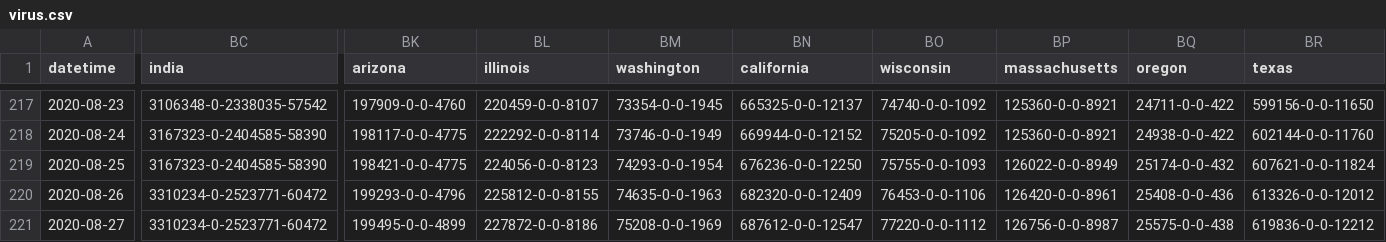
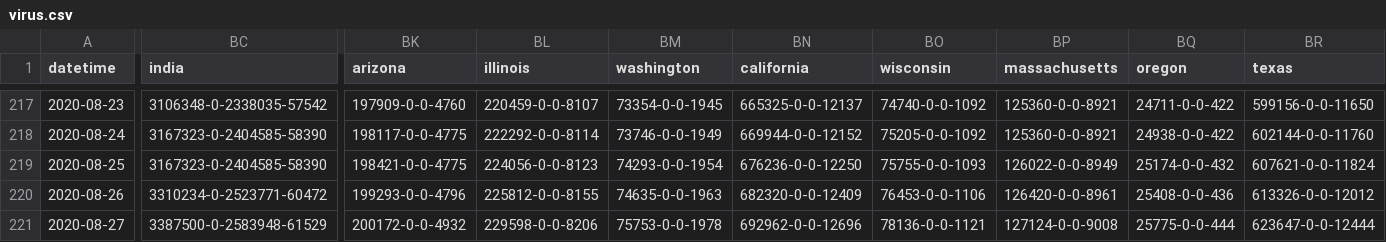
Before and after one commit to bkmgit/COVID-19map, a CSV file: data/virus.csv, drawn as a sheet; only a part is shown, gaps mark what is left out; the diff covers the shown part only; the diff names each change by its address in the sheet, - before the commit and + after, or states it on an @@ line.

```diff
--- a/data/virus.csv
+++ b/data/virus.csv
-BC221 (india): 3310234-0-2523771-60472
+BC221 (india): 3387500-0-2583948-61529
-BK221 (arizona): 199495-0-0-4899
+BK221 (arizona): 200172-0-0-4932
-BL221 (illinois): 227872-0-0-8186
+BL221 (illinois): 229598-0-0-8206
-BM221 (washington): 75208-0-0-1969
+BM221 (washington): 75753-0-0-1978
-BN221 (california): 687612-0-0-12547
+BN221 (california): 692962-0-0-12696
-BO221 (wisconsin): 77220-0-0-1112
+BO221 (wisconsin): 78136-0-0-1121
-BP221 (massachusetts): 126756-0-0-8987
+BP221 (massachusetts): 127124-0-0-9008
-BQ221 (oregon): 25575-0-0-438
+BQ221 (oregon): 25775-0-0-444
-BR221 (texas): 619836-0-0-12212
+BR221 (texas): 623647-0-0-12444
```
Also changed, not shown: 50 edited cells elsewhere in this file.
